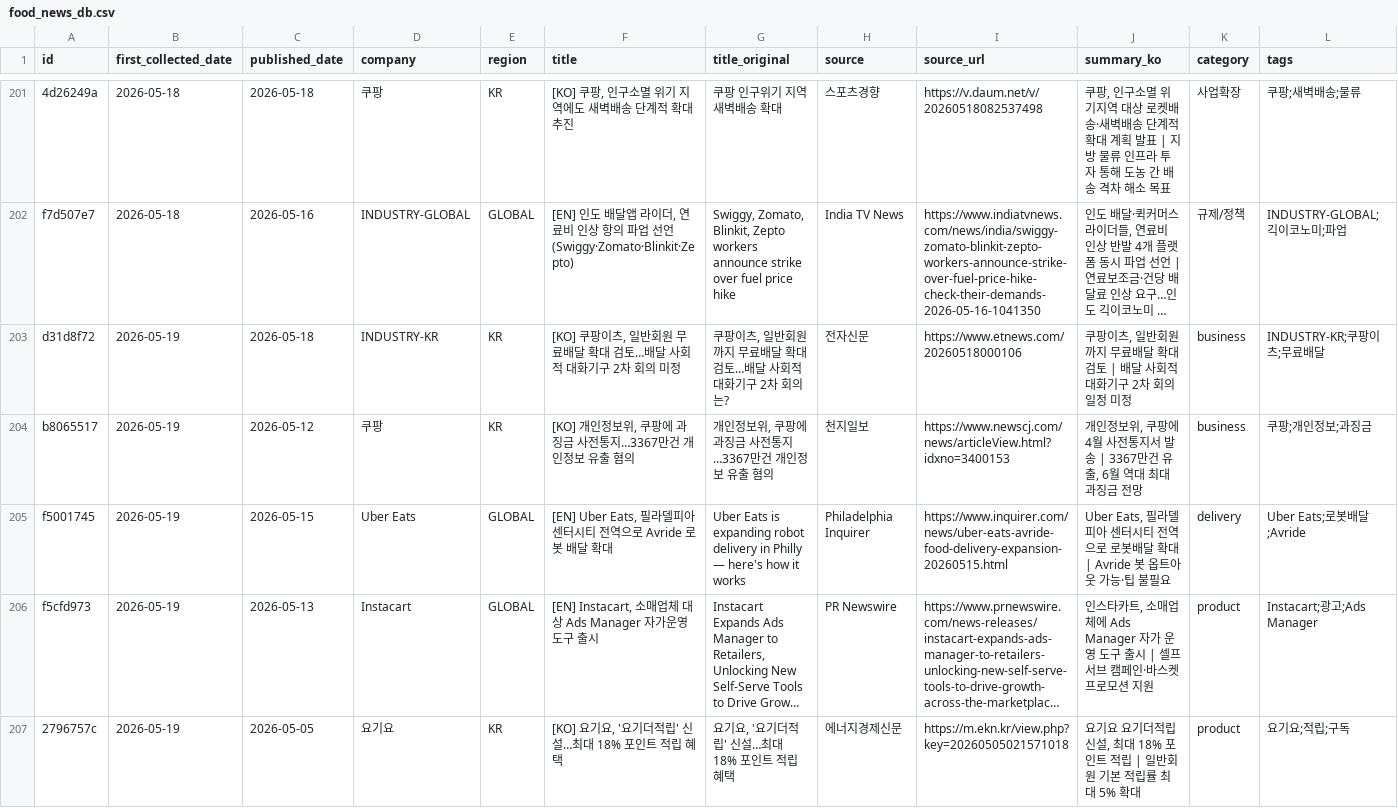
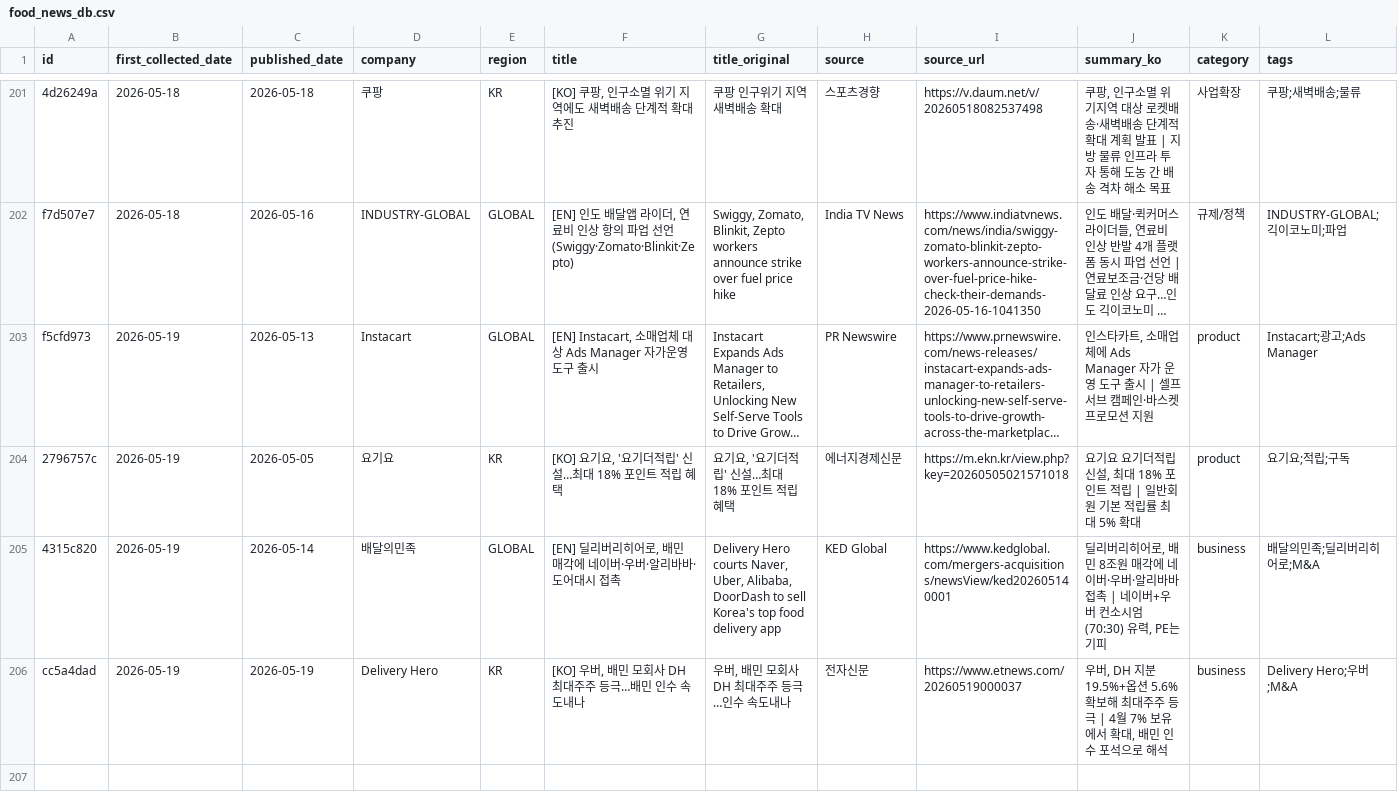
Before and after one commit to mafleur/baemin-product-insight-news-scraping, a CSV file: food_news_db.csv, drawn as a sheet; only a part is shown, gaps mark what is left out; long unchanged cells end in …; removed rows and columns are numbered as before the commit, all else as after; the diff names each change by its address in the sheet, - before the commit and + after, or states it on an @@ line.

Commit message:
chore: 2026-05-19 manual add (Uber/DH stake article)

```diff
--- a/food_news_db.csv
+++ b/food_news_db.csv
-row 203: d31d8f72 | 2026-05-19 | 2026-05-18 | INDUSTRY-KR | KR | [KO] 쿠팡이츠, 일반회원 무료배달 확대 검토…배달 사회적 대화기구 2차 회의 미정 | 쿠팡이츠, 일반회원까지 무료배달 확대 검토…배달 사회적 대화기구 2차 회의는? | 전자신문 | https://www.etnews.com/20260518000106 | 쿠팡이츠, 일반회원까지 무료배달 확대 검토 | 배달 사회적 대화기구 2차 회의 일정 미정 | business | INDUSTRY-KR;쿠팡이츠;무료배달
-row 204: b8065517 | 2026-05-19 | 2026-05-12 | 쿠팡 | KR | [KO] 개인정보위, 쿠팡에 과징금 사전통지…3367만건 개인정보 유출 혐의 | 개인정보위, 쿠팡에 과징금 사전통지…3367만건 개인정보 유출 혐의 | 천지일보 | https://www.newscj.com/news/articleView.html?idxno=3400153 | 개인정보위, 쿠팡에 4월 사전통지서 발송 | 3367만건 유출, 6월 역대 최대 과징금 전망 | business | 쿠팡;개인정보;과징금
-row 205: f5001745 | 2026-05-19 | 2026-05-15 | Uber Eats | GLOBAL | [EN] Uber Eats, 필라델피아 센터시티 전역으로 Avride 로봇 배달 확대 | Uber Eats is expanding robot delivery in Philly — here's how it works | Philadelphia Inquirer | https://www.inquirer.com/news/uber-eats-avride-food-delivery-expansion-20260515.html | Uber Eats, 필라델피아 센터시티 전역으로 로봇배달 확대 | Avride 봇 옵트아웃 가능·팁 불필요 | delivery | Uber Eats;로봇배달;Avride
+row 205: 4315c820 | 2026-05-19 | 2026-05-14 | 배달의민족 | GLOBAL | [EN] 딜리버리히어로, 배민 매각에 네이버·우버·알리바바·도어대시 접촉 | Delivery Hero courts Naver, Uber, Alibaba, DoorDash to sell Korea's top food delivery app | KED Global | https://www.kedglobal.com/mergers-acquisitions/newsView/ked202605140001 | 딜리버리히어로, 배민 8조원 매각에 네이버·우버·알리바바 접촉 | 네이버+우버 컨소시엄(70:30) 유력, PE는 기피 | business | 배달의민족;딜리버리히어로;M&A
+row 206: cc5a4dad | 2026-05-19 | 2026-05-19 | Delivery Hero | KR | [KO] 우버, 배민 모회사 DH 최대주주 등극…배민 인수 속도내나 | 우버, 배민 모회사 DH 최대주주 등극…인수 속도내나 | 전자신문 | https://www.etnews.com/20260519000037 | 우버, DH 지분 19.5%+옵션 5.6% 확보해 최대주주 등극 | 4월 7% 보유에서 확대, 배민 인수 포석으로 해석 | business | Delivery Hero;우버;M&A
```
